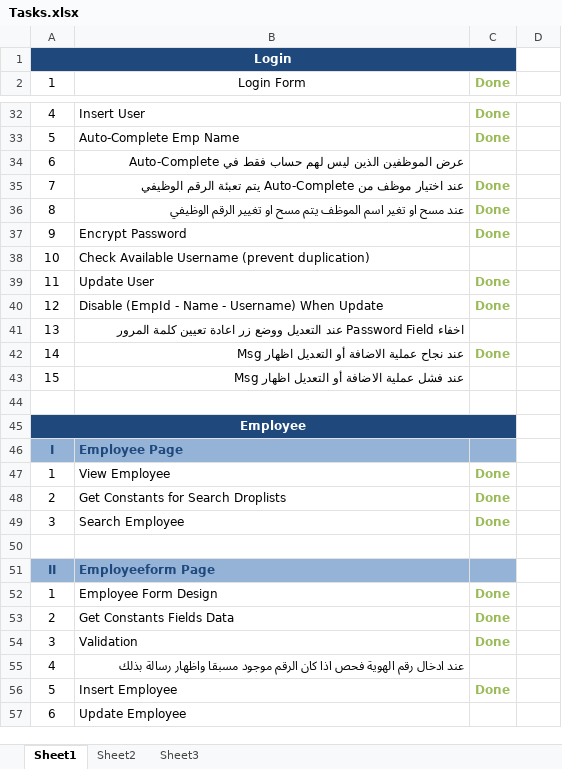
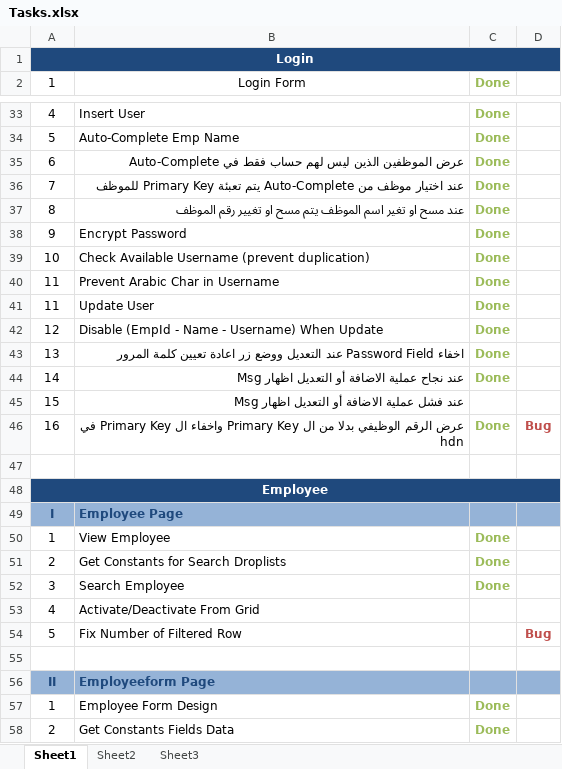
Before and after one commit to sally86/elder, an Excel workbook: Tasks.xlsx, sheet Sheet1, drawn as a sheet; only a part is shown, gaps mark what is left out; the shorter side is filled out with more unchanged rows; values as stored, in another font and other column widths than the file's, no borders; removed rows and columns are numbered as before the commit, all else as after; the diff covers the shown part only; the diff names each change by its address in the sheet, - before the commit and + after, or states it on an @@ line.

```diff
--- a/Tasks.xlsx (sheet Sheet1)
+++ b/Tasks.xlsx (sheet Sheet1)
-A1:C1 merged
+A1:D1 merged
-D1 fill: none
+D1 fill: #1F497D
-C35: (empty)
+C35: Done
-B36: …يتم تعبئة الرقم الوظيفي
+B36: …يتم تعبئة Primary Key للموظف
-B37: …او تغيير الرقم الوظيفي
+B37: …او تغيير رقم الموظف
-C39: (empty)
+C39: Done
+row 40: 11 | Prevent Arabic Char in Username | Done
-C43: (empty)
+C43: Done
+row 46: 16 | عرض الرقم الوظيفي بدلا من ال Primary Key واخفاء ال Primary Key في hdn | Done | Bug
-A45:C45 merged
+A48:D48 merged
-D48 fill: none
+D48 fill: #1F497D
-D49 fill: none
+D49 fill: #95B3D7
+row 53: 4 | Activate/Deactivate From Grid
+row 54: 5 | Fix Number of Filtered Row |  | Bug
-D56 fill: none
+D56 fill: #95B3D7
```
Also changed, not shown: 12 added rows, cell formats and merged cells elsewhere in this sheet, 6 other files.
